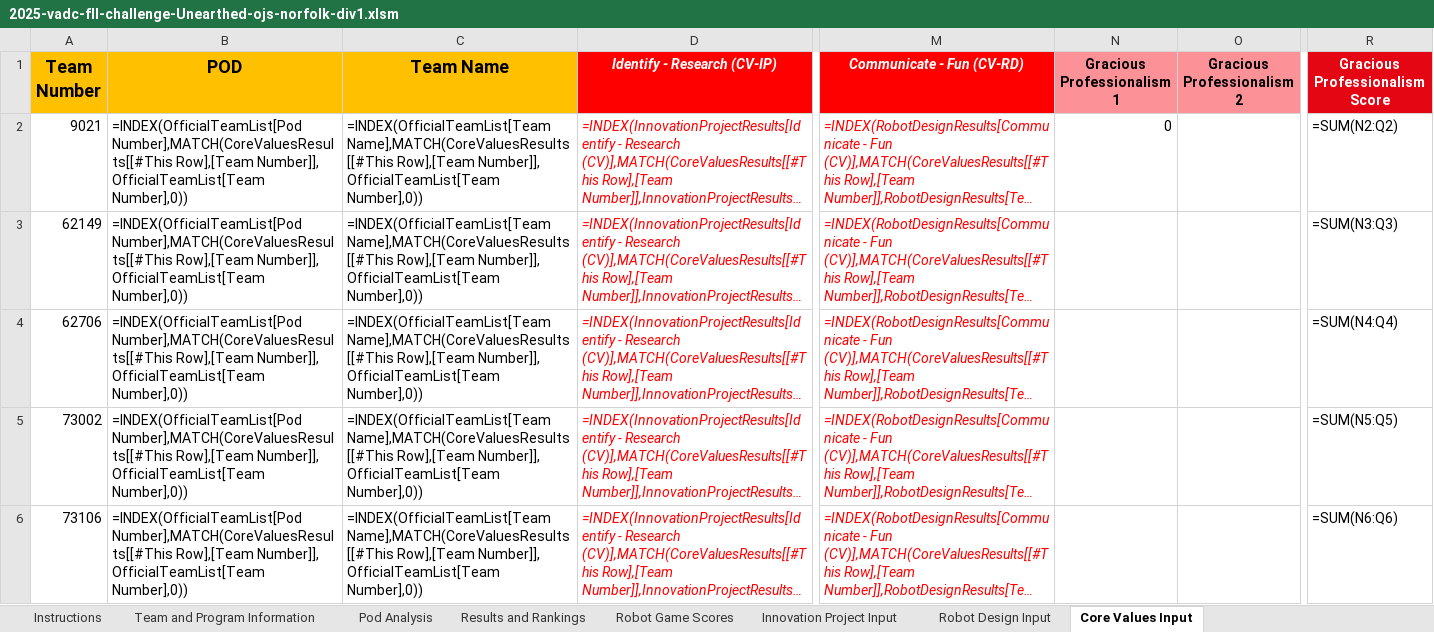
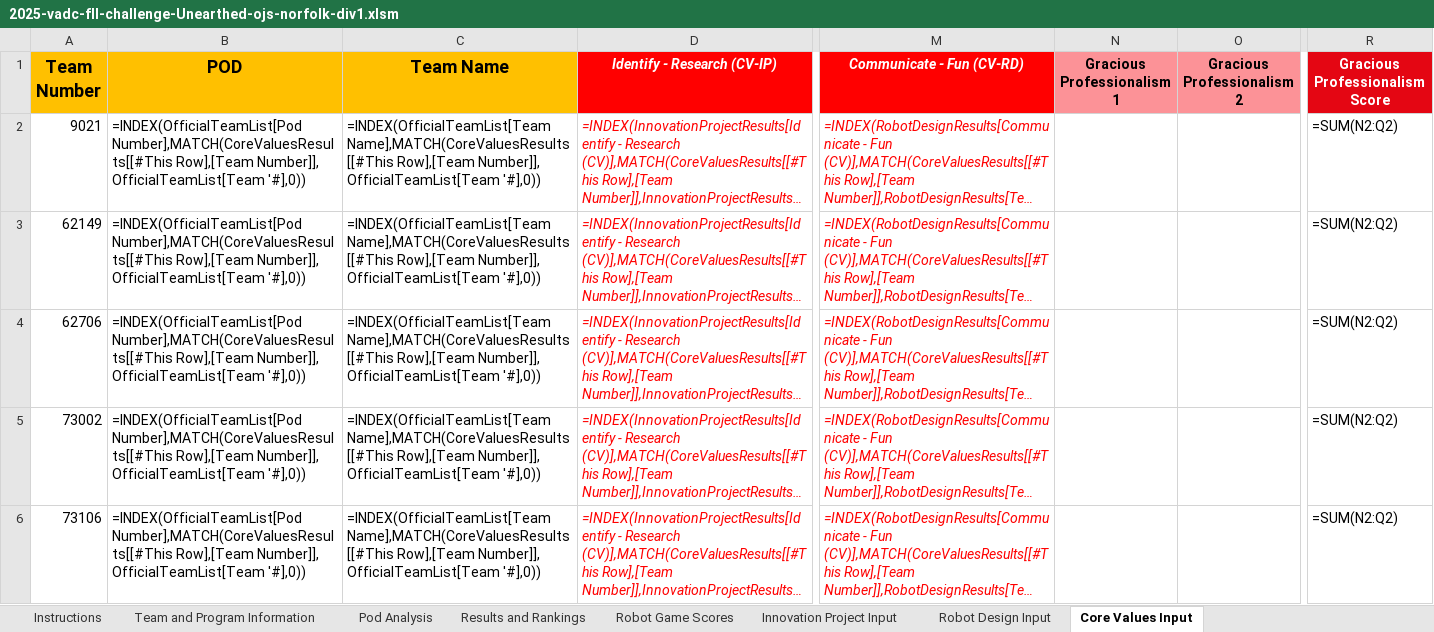
Before and after one commit to MrGibbage/OJS_Script_maker_NG, an Excel workbook: 2025-all/tournaments/Norfolk/2025-vadc-fll-challenge-Unearthed-ojs-norfolk-div1.xlsm, sheet Core Values Input, drawn as a sheet; only a part is shown, gaps mark what is left out; long unchanged cells end in …; values as stored, in another font and other column widths than the file's, no borders; formulas without a stored value are shown as written; table styles not drawn; the diff names each change by its address in the sheet, - before the commit and + after, or states it on an @@ line.

```diff
--- a/2025-all/tournaments/Norfolk/2025-vadc-fll-challenge-Unearthed-ojs-norfolk-div1.xlsm (sheet Core Values Input)
+++ b/2025-all/tournaments/Norfolk/2025-vadc-fll-challenge-Unearthed-ojs-norfolk-div1.xlsm (sheet Core Values Input)
-B2:B6 (POD): …Number]], OfficialTeamList[Team Number],0))
+B2:B6 (POD): …Number]], OfficialTeamList[Team '#],0))
-C2:C6 (Team Name): …Number]], OfficialTeamList[Team Number],0))
+C2:C6 (Team Name): …Number]], OfficialTeamList[Team '#],0))
-N2 (Gracious Professionalism 1): 0
+N2 (Gracious Professionalism 1): (empty)
-R3 (Gracious Professionalism Score): =SUM(N3:Q3)
+R3 (Gracious Professionalism Score): =SUM(N2:Q2)
-R4 (Gracious Professionalism Score): =SUM(N4:Q4)
+R4 (Gracious Professionalism Score): =SUM(N2:Q2)
-R5 (Gracious Professionalism Score): =SUM(N5:Q5)
+R5 (Gracious Professionalism Score): =SUM(N2:Q2)
-R6 (Gracious Professionalism Score): =SUM(N6:Q6)
+R6 (Gracious Professionalism Score): =SUM(N2:Q2)
```
Also changed, not shown: sheet Results and Rankings, sheet Robot Game Scores, sheet Robot Design Input, sheet Innovation Project Input, sheet Team and Program Information, hidden cells, 2025-all/2025-Qualifier-Template.xlsm, 2025-all/tournaments/Norfolk/2025-vadc-fll-challenge-Unearthed-ojs-norfolk-div2.xlsm, 7 other files.
